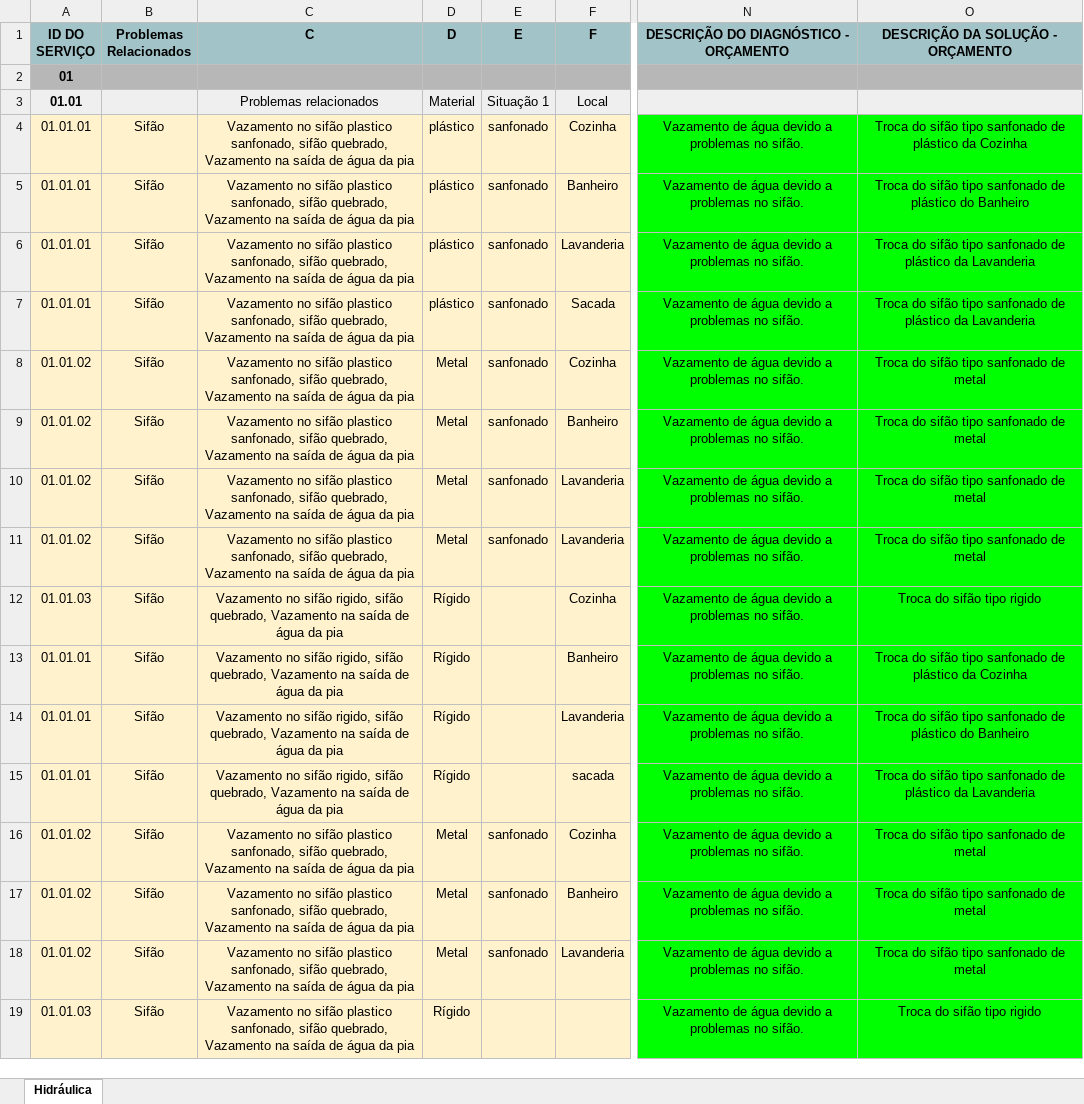
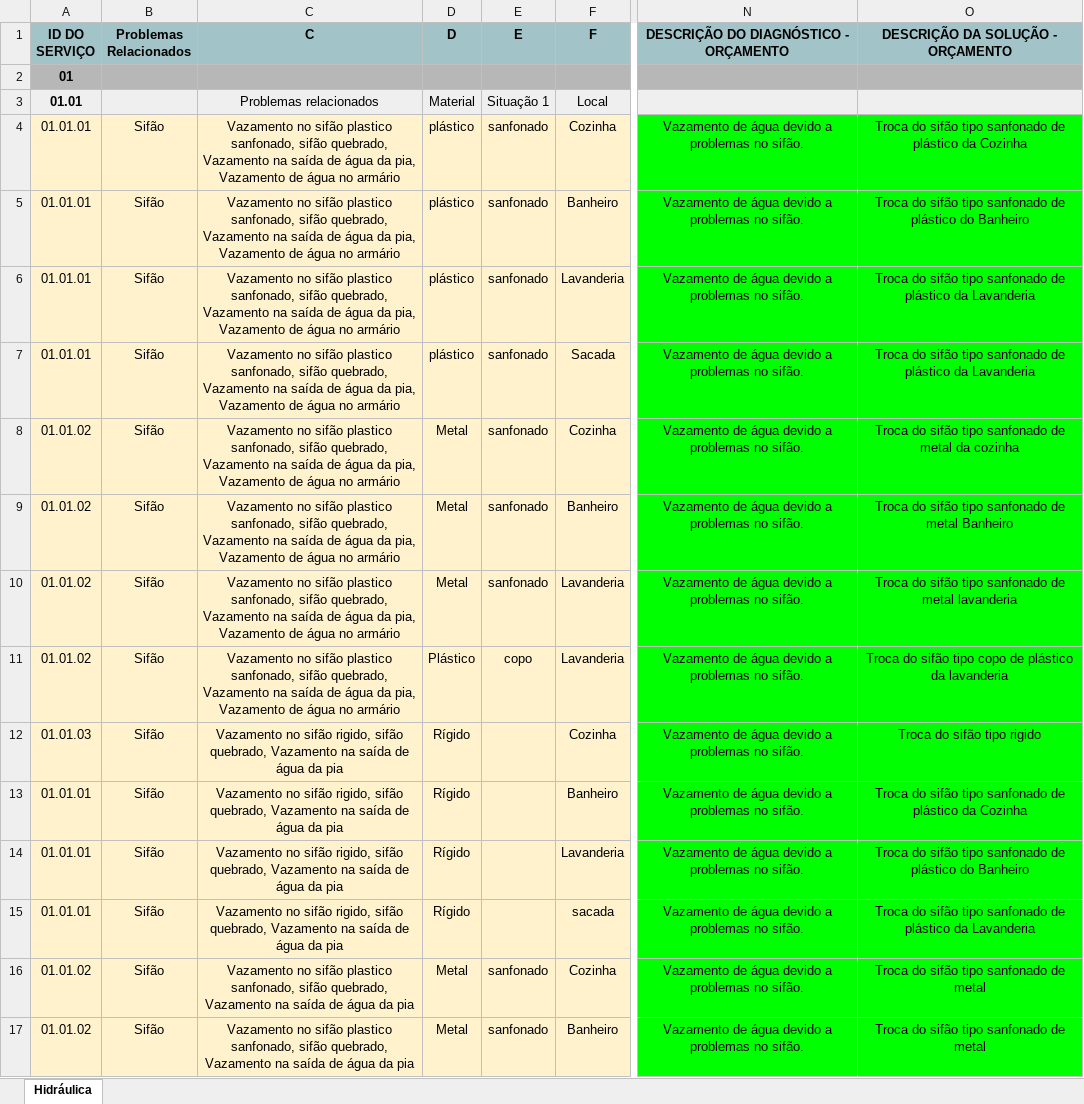
Before and after one commit to EduardoDevMartins/IA_orcamento, an Excel workbook: tabela_precos.xlsx, sheet Hidráulica, drawn as a sheet; only a part is shown, gaps mark what is left out; the shorter side is filled out with more unchanged rows; values as stored, in another font and other column widths than the file's, no borders; the diff names each change by its address in the sheet, - before the commit and + after, or states it on an @@ line.

```diff
--- a/tabela_precos.xlsx (sheet Hidráulica)
+++ b/tabela_precos.xlsx (sheet Hidráulica)
-C4:C11 (C): …água da pia
+C4:C11 (C): …água da pia, Vazamento de água no armário
-O8 (DESCRIÇÃO DA SOLUÇÃO - ORÇAMENTO): Troca do sifão tipo sanfonado de metal
+O8 (DESCRIÇÃO DA SOLUÇÃO - ORÇAMENTO): Troca do sifão tipo sanfonado de metal da cozinha
-O9 (DESCRIÇÃO DA SOLUÇÃO - ORÇAMENTO): Troca do sifão tipo sanfonado de metal
+O9 (DESCRIÇÃO DA SOLUÇÃO - ORÇAMENTO): Troca do sifão tipo sanfonado de metal Banheiro
-O10 (DESCRIÇÃO DA SOLUÇÃO - ORÇAMENTO): Troca do sifão tipo sanfonado de metal
+O10 (DESCRIÇÃO DA SOLUÇÃO - ORÇAMENTO): Troca do sifão tipo sanfonado de metal lavanderia
-D11 (D): Metal
+D11 (D): Plástico
-E11 (E): sanfonado
+E11 (E): copo
-O11 (DESCRIÇÃO DA SOLUÇÃO - ORÇAMENTO): Troca do sifão tipo sanfonado de metal
+O11 (DESCRIÇÃO DA SOLUÇÃO - ORÇAMENTO): Troca do sifão tipo copo de plástico da lavanderia
```
Also changed, not shown: 1 other file.
